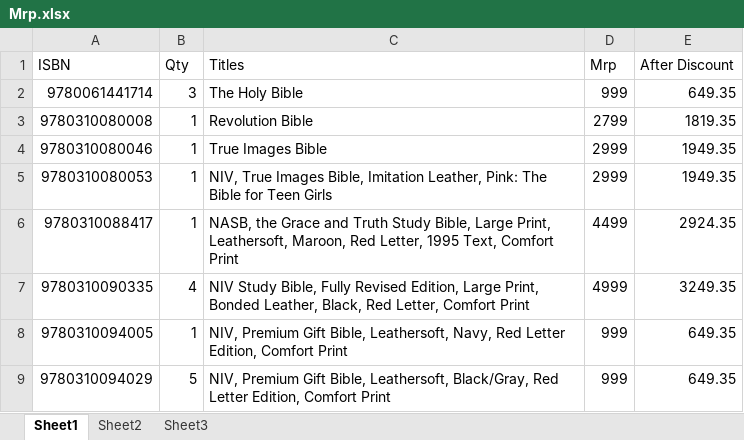
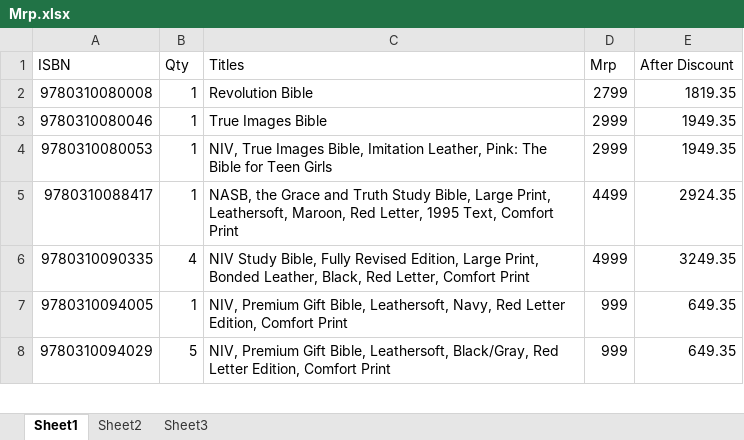
Before and after one commit to benedictceroa-creator/asha-books-wholesale, an Excel workbook: Mrp.xlsx, sheet Sheet1, drawn as a sheet; only a part is shown; values as stored, in another font and other column widths than the file's, no borders; the diff names each change by its address in the sheet, - before the commit and + after, or states it on an @@ line.

Commit message:
Update Mrp.xlsx

```diff
--- a/Mrp.xlsx (sheet Sheet1)
+++ b/Mrp.xlsx (sheet Sheet1)
-row 2: 9780061441714 | 3 | The Holy Bible | 999 | 649.35
```
